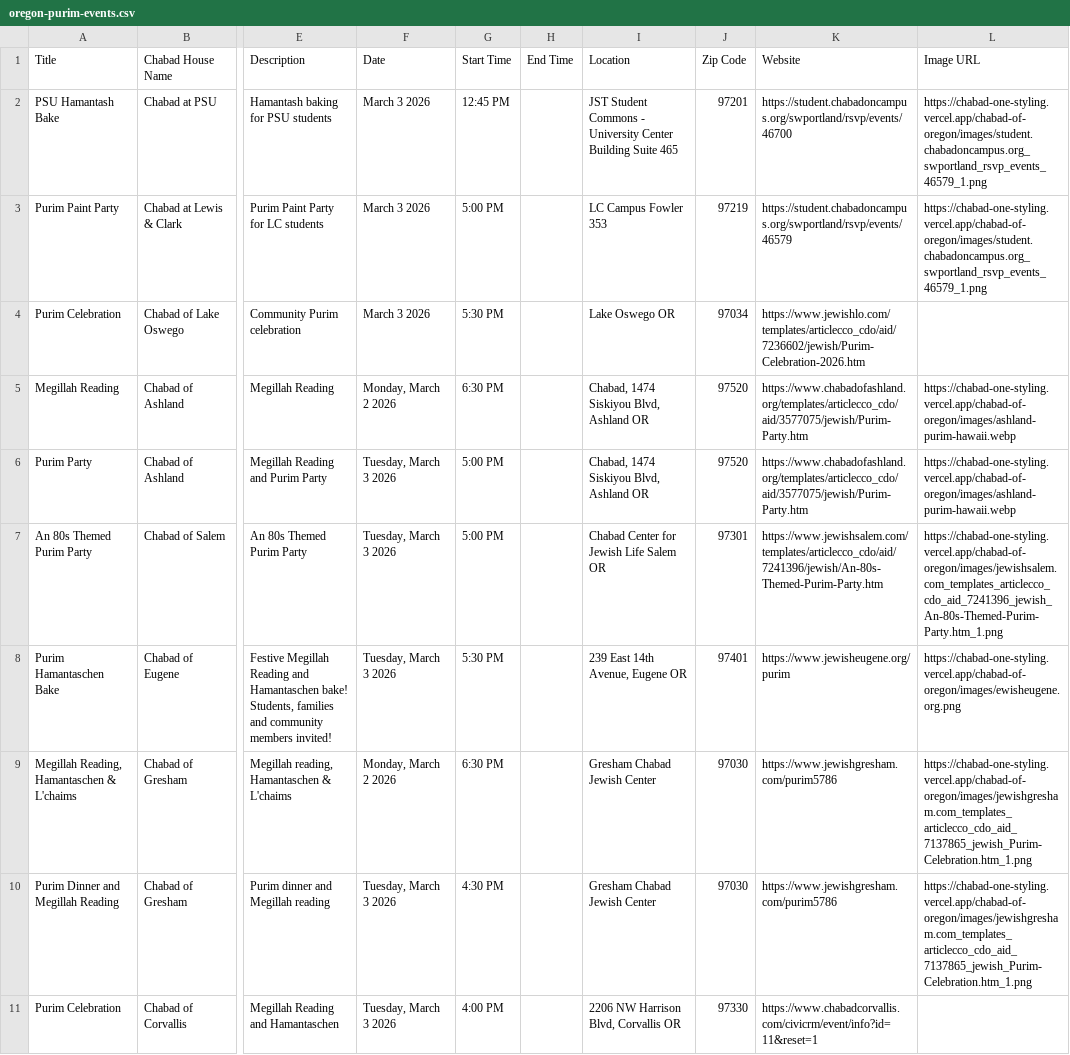
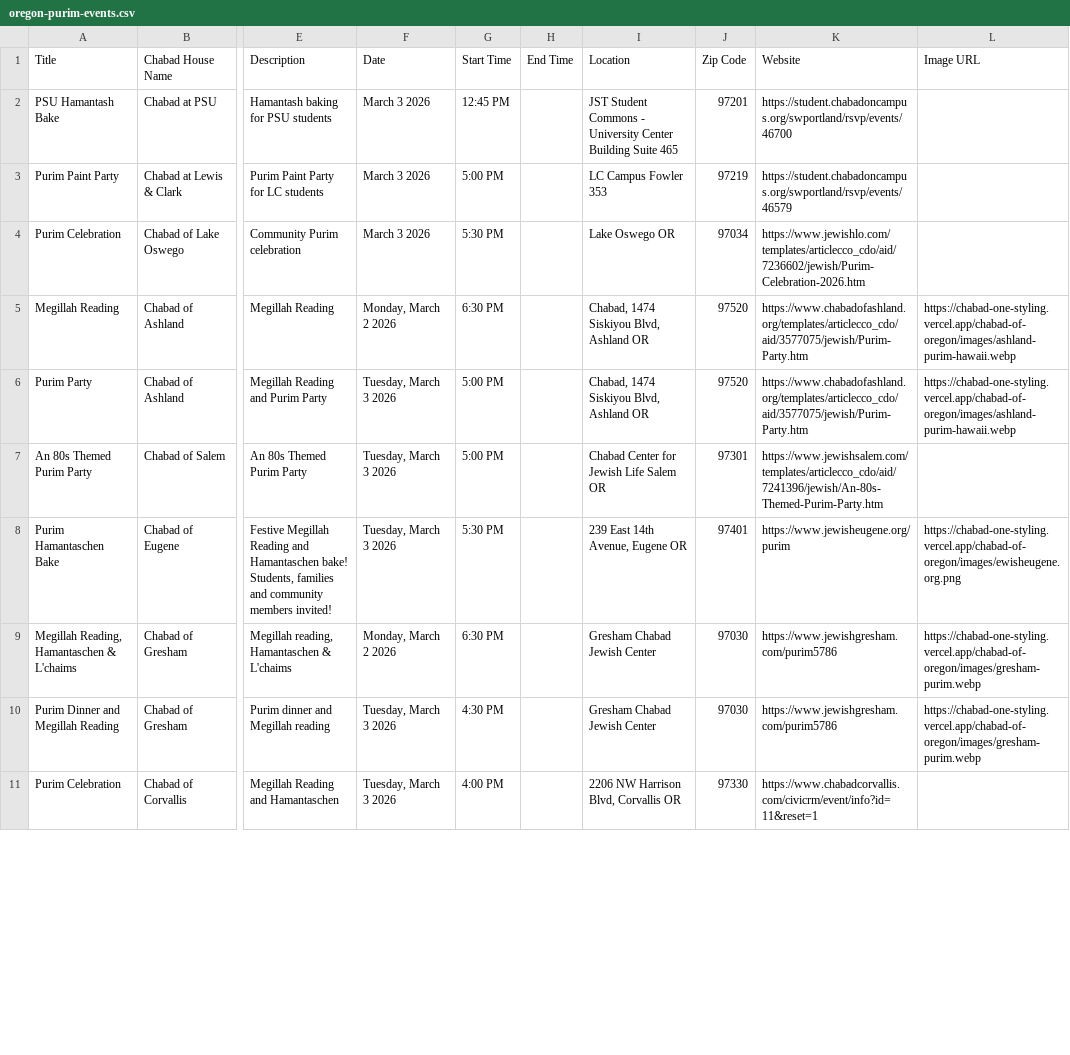
Before and after one commit to Makra-ca/JRCC, a CSV file: chabad-one-styling/chabad-of-oregon/oregon-purim-events.csv, drawn as a sheet; only a part is shown, gaps mark what is left out; the diff covers the shown part only; the diff names each change by its address in the sheet, - before the commit and + after, or states it on an @@ line.

```diff
--- a/chabad-one-styling/chabad-of-oregon/oregon-purim-events.csv
+++ b/chabad-one-styling/chabad-of-oregon/oregon-purim-events.csv
-L2:L3 (Image URL): https://chabad-one-styling.vercel.app/chabad-of-oregon/images/student.chabadoncampus.org_swportland_rsvp_events_46579_1.png
+L2:L3 (Image URL): (empty)
-L7 (Image URL): https://chabad-one-styling.vercel.app/chabad-of-oregon/images/jewishsalem.com_templates_articlecco_cdo_aid_7241396_jewish_An-80s-Themed-Purim-Party.htm_1.png
+L7 (Image URL): (empty)
-L9:L10 (Image URL): https://chabad-one-styling.vercel.app/chabad-of-oregon/images/jewishgresham.com_templates_articlecco_cdo_aid_7137865_jewish_Purim-Celebration.htm_1.png
+L9:L10 (Image URL): https://chabad-one-styling.vercel.app/chabad-of-oregon/images/gresham-purim.webp
```
Also changed, not shown: 5 edited cells elsewhere in this file, 12 other files.
